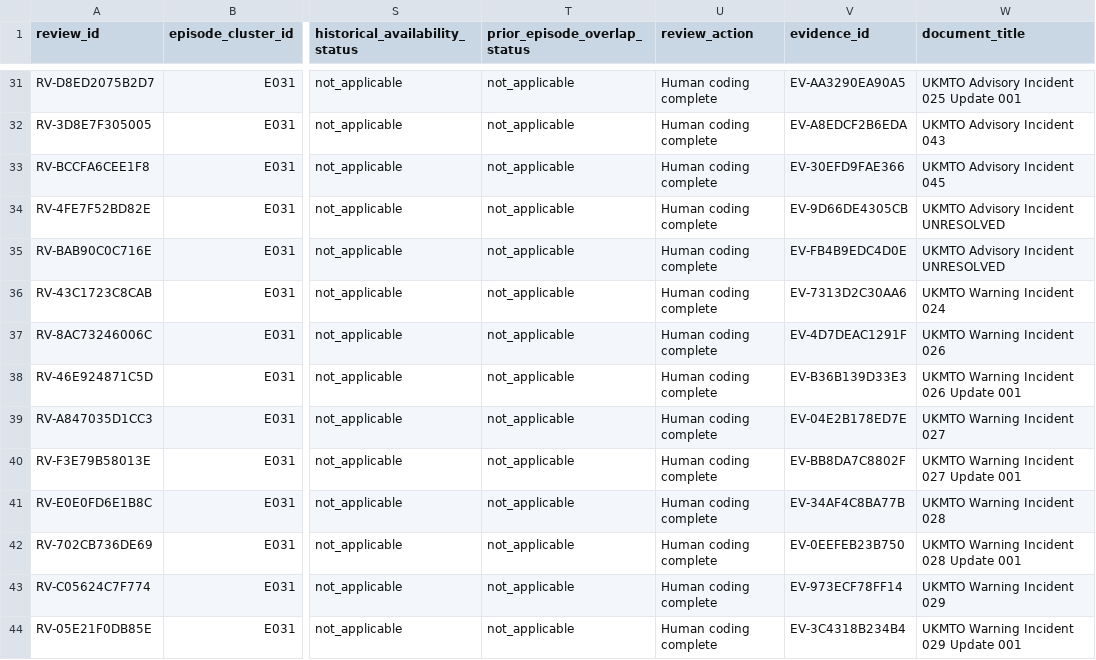
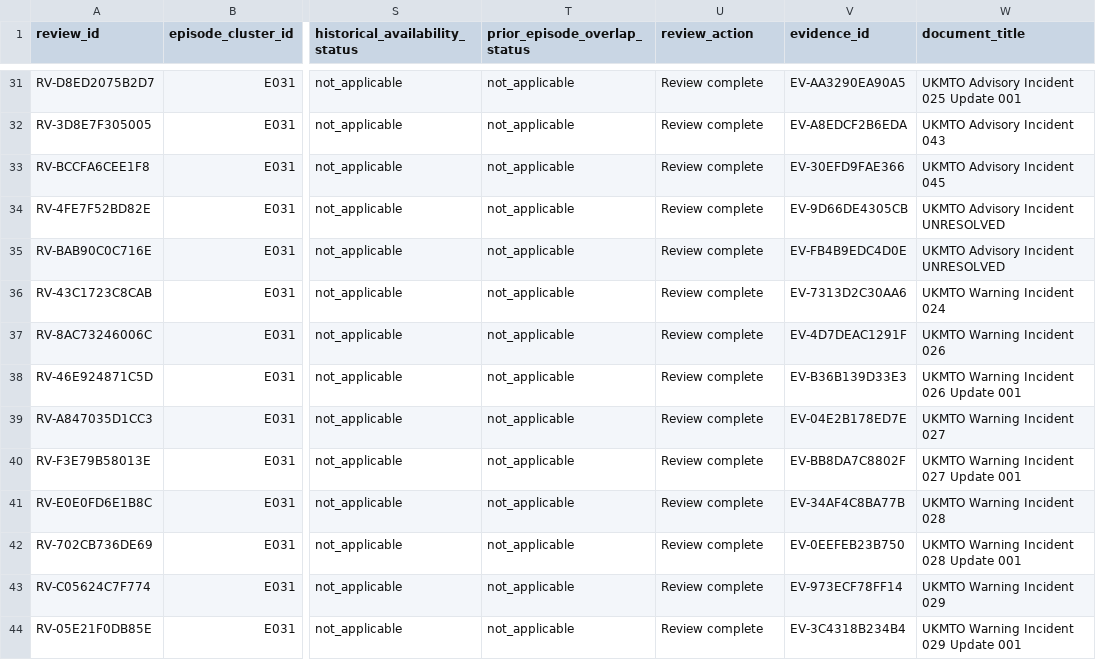
Before and after one commit to thangasival/RiskSignal_Hormuz_Reproducibility, a CSV file: data/manual/RiskSignal_Phase4_Review_Decisions_PUBLIC.csv, drawn as a sheet; only a part is shown, gaps mark what is left out; the diff covers the shown part only; the diff names each change by its address in the sheet, - before the commit and + after, or states it on an @@ line.

```diff
--- a/data/manual/RiskSignal_Phase4_Review_Decisions_PUBLIC.csv
+++ b/data/manual/RiskSignal_Phase4_Review_Decisions_PUBLIC.csv
-U31:U44 (review_action): Human coding complete
+U31:U44 (review_action): Review complete
```
Also changed, not shown: 63 edited cells elsewhere in this file, RELEASE_MANIFEST_SHA256.csv, data/manual/RiskSignal_Phase4_Coverage_Review.csv, 6 other files.
